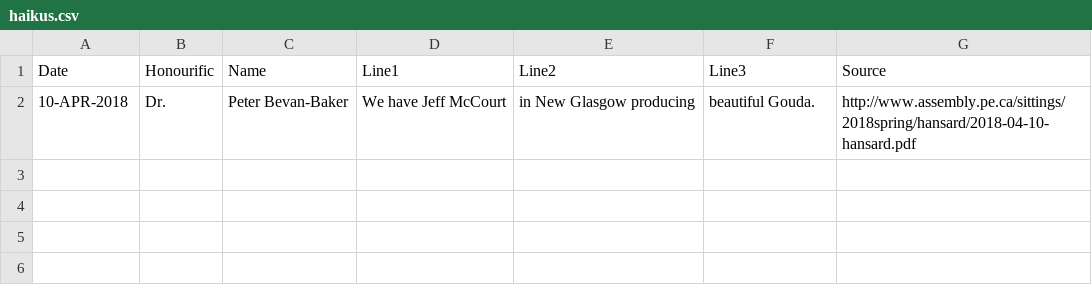
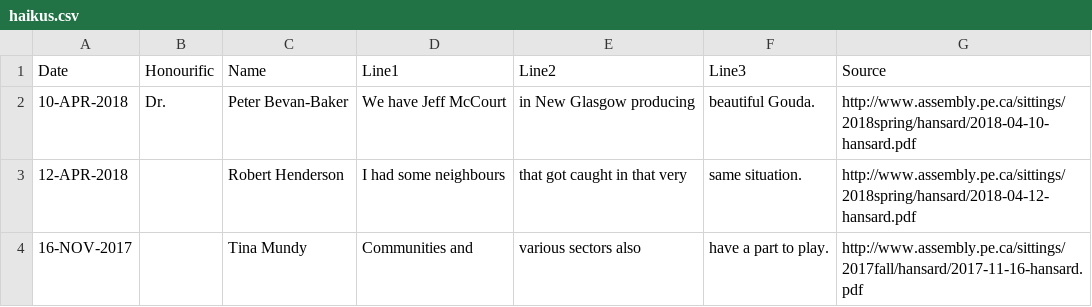
Before and after one commit to codetojoy/pei-poli-haiku, a CSV file: haikus.csv, drawn as a sheet.

Commit message:
incremental update Sun 31 Oct 2021 04:06:22 ADT

```diff
--- a/haikus.csv
+++ b/haikus.csv
@@ -2 +2,3 @@
 "10-APR-2018","Dr.","Peter Bevan-Baker","We have Jeff McCourt","in New Glasgow producing","beautiful Gouda.","http://www.assembly.pe.ca/sittings/2018spring/hansard/2018-04-10-hansard.pdf"
+"12-APR-2018","","Robert Henderson","I had some neighbours","that got caught in that very","same situation.","http://www.assembly.pe.ca/sittings/2018spring/hansard/2018-04-12-hansard.pdf"
+"16-NOV-2017","","Tina Mundy","Communities and","various sectors also","have a part to play.","http://www.assembly.pe.ca/sittings/2017fall/hansard/2017-11-16-hansard.pdf"
```
